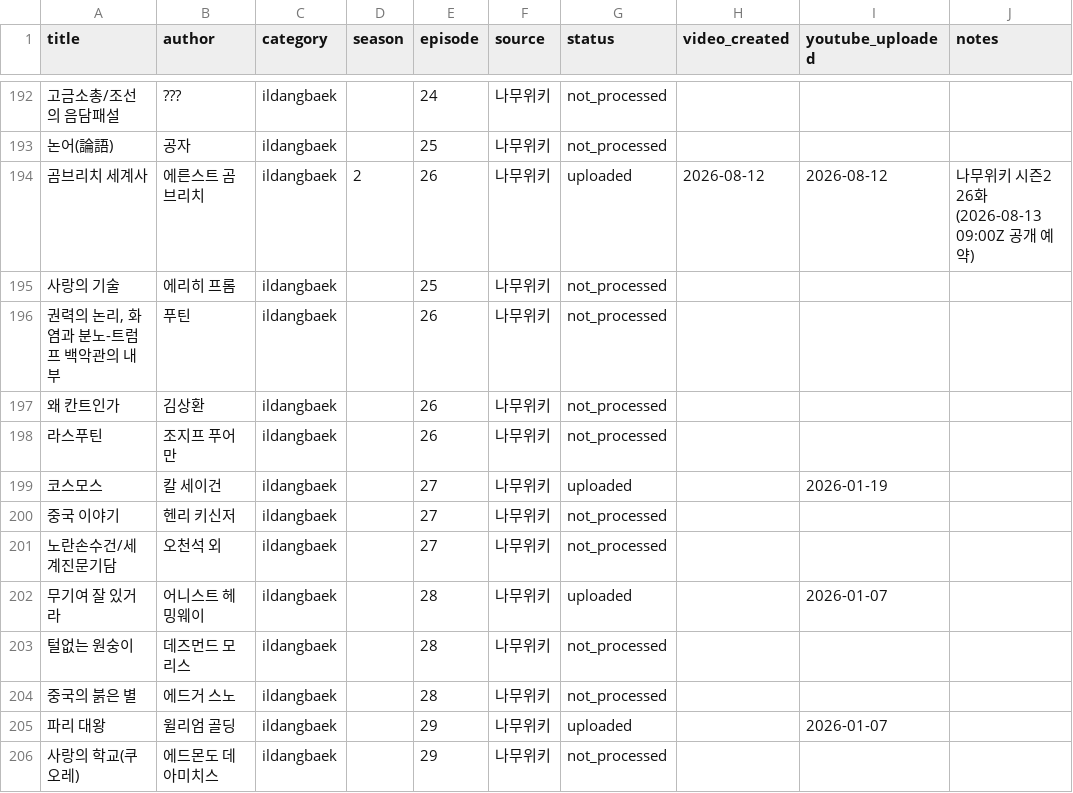
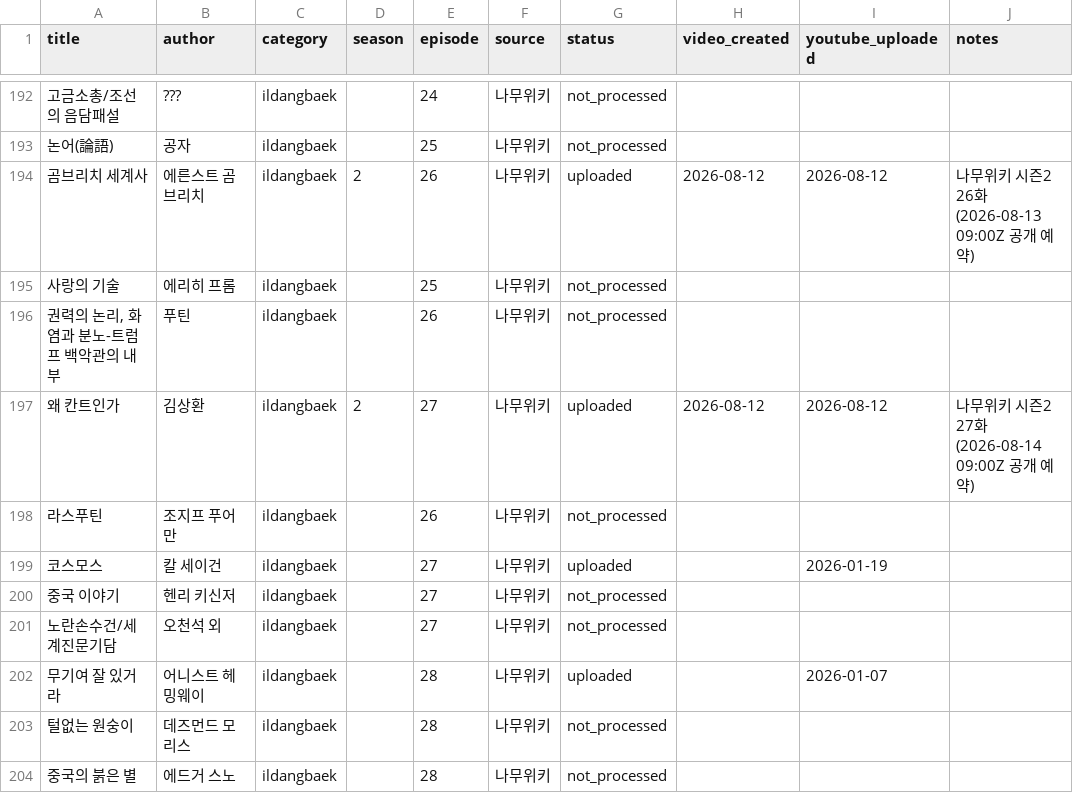
Before and after one commit to joohans/booksummary, a CSV file: data/ildangbaek_books.csv, drawn as a sheet; only a part is shown, gaps mark what is left out; the shorter side is filled out with more unchanged rows; the diff names each change by its address in the sheet, - before the commit and + after, or states it on an @@ line.

Commit message:
feat: 시즌2 27화 왜 칸트인가 업로드 + 28화 중국 이야기 준비
- 왜 칸트인가 (Why Kant) 업로드, 2026-08-14 09:00Z 예약
- translations: 왜 칸트인가/김상환, 중국 이야기(On China)/헨리 키신저
- 중국 이야기 part1~4 NLM 소스 URL 파일
- CSV 갱신 + history.md

🗿 MoAI <email@mo.ai.kr>

```diff
--- a/data/ildangbaek_books.csv
+++ b/data/ildangbaek_books.csv
-D197 (season): (empty)
+D197 (season): 2
-E197 (episode): 26
+E197 (episode): 27
-G197 (status): not_processed
+G197 (status): uploaded
-H197 (video_created): (empty)
+H197 (video_created): 2026-08-12
-I197 (youtube_uploaded): (empty)
+I197 (youtube_uploaded): 2026-08-12
-J197 (notes): (empty)
+J197 (notes): 나무위키 시즌2 27화 (2026-08-14 09:00Z 공개 예약)
```
Also changed, not shown: data/uploaded_books.csv, 8 other files.
